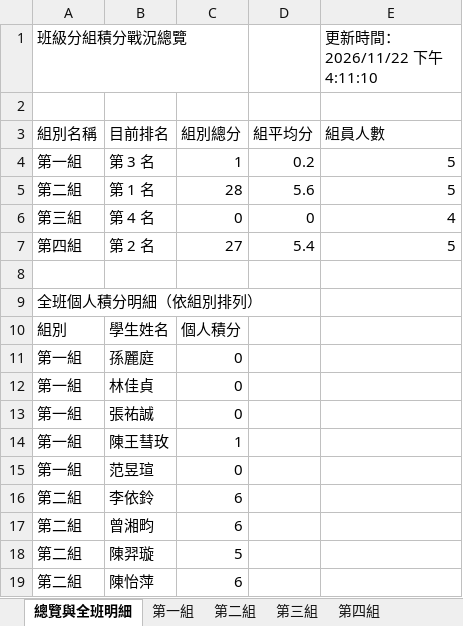
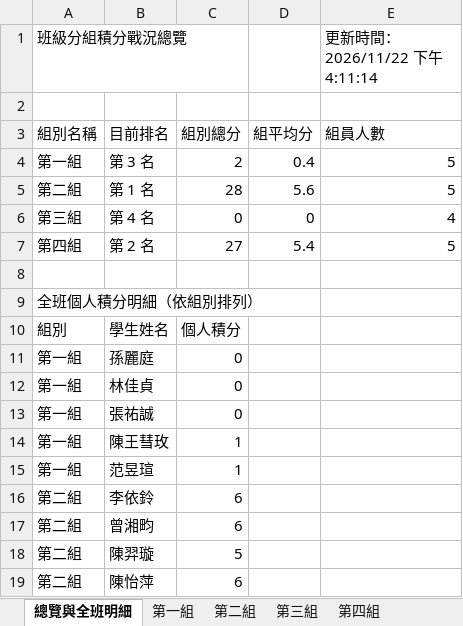
Before and after one commit to a008548-skh/nycuihha15, an Excel workbook: scores.xlsx, sheet 總覽與全班明細, drawn as a sheet; only a part is shown; values as stored, in another font and other column widths than the file's, no borders; the diff names each change by its address in the sheet, - before the commit and + after, or states it on an @@ line.

```diff
--- a/scores.xlsx (sheet 總覽與全班明細)
+++ b/scores.xlsx (sheet 總覽與全班明細)
-E1: 更新時間：2026/11/22 下午4:11:10
+E1: 更新時間：2026/11/22 下午4:11:14
-C4: 1
+C4: 2
-D4: 0.2
+D4: 0.4
-C15: 0
+C15: 1
```
Also changed, not shown: sheet 第一組, sheet 歷次加減分紀錄, sheet 系統接續存檔碼.
